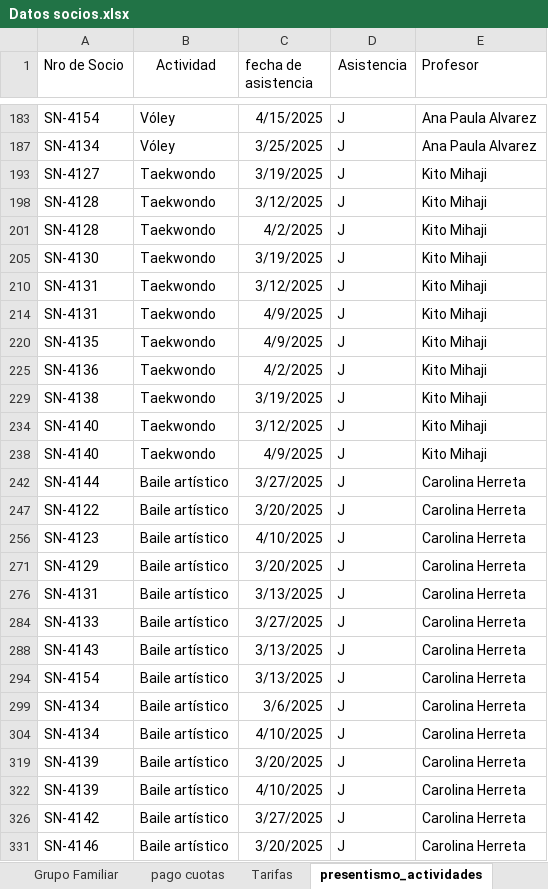
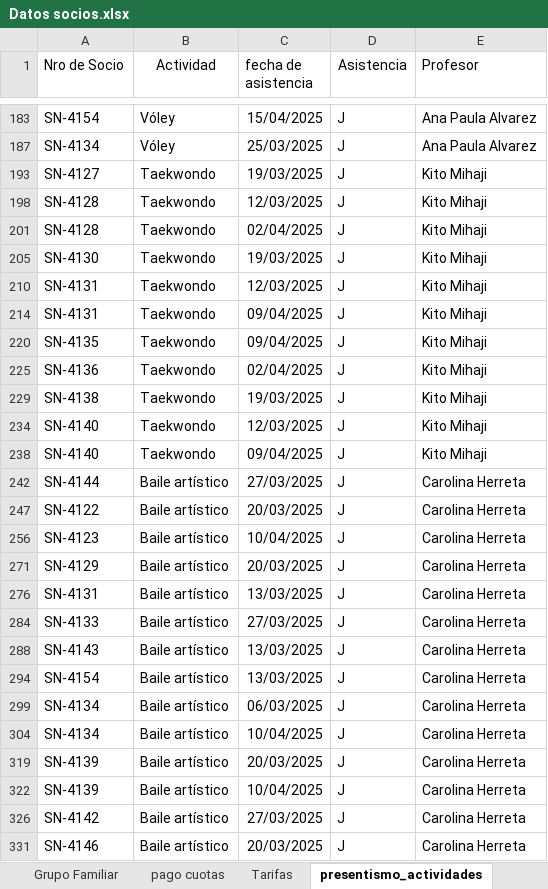
Before and after one commit to elianSLO/tpddbba_com5600_grupo11, an Excel workbook: Solution/import/Datos socios.xlsx, sheet presentismo_actividades, drawn as a sheet; only a part is shown, gaps mark what is left out; values as stored, in another font and other column widths than the file's, no borders; charts and pictures not drawn; the diff covers the shown part only; the diff names each change by its address in the sheet, - before the commit and + after, or states it on an @@ line.

```diff
--- a/Solution/import/Datos socios.xlsx (sheet presentismo_actividades)
+++ b/Solution/import/Datos socios.xlsx (sheet presentismo_actividades)
-C183 (fecha de asistencia): 4/15/2025
+C183 (fecha de asistencia): 15/04/2025
-C187 (fecha de asistencia): 3/25/2025
+C187 (fecha de asistencia): 25/03/2025
-C193 (fecha de asistencia): 3/19/2025
+C193 (fecha de asistencia): 19/03/2025
-C198 (fecha de asistencia): 3/12/2025
+C198 (fecha de asistencia): 12/03/2025
-C201 (fecha de asistencia): 4/2/2025
+C201 (fecha de asistencia): 02/04/2025
-C205 (fecha de asistencia): 3/19/2025
+C205 (fecha de asistencia): 19/03/2025
-C210 (fecha de asistencia): 3/12/2025
+C210 (fecha de asistencia): 12/03/2025
-C214 (fecha de asistencia): 4/9/2025
+C214 (fecha de asistencia): 09/04/2025
-C220 (fecha de asistencia): 4/9/2025
+C220 (fecha de asistencia): 09/04/2025
-C225 (fecha de asistencia): 4/2/2025
+C225 (fecha de asistencia): 02/04/2025
-C229 (fecha de asistencia): 3/19/2025
+C229 (fecha de asistencia): 19/03/2025
-C234 (fecha de asistencia): 3/12/2025
+C234 (fecha de asistencia): 12/03/2025
-C238 (fecha de asistencia): 4/9/2025
+C238 (fecha de asistencia): 09/04/2025
-C242 (fecha de asistencia): 3/27/2025
+C242 (fecha de asistencia): 27/03/2025
-C247 (fecha de asistencia): 3/20/2025
+C247 (fecha de asistencia): 20/03/2025
-C256 (fecha de asistencia): 4/10/2025
+C256 (fecha de asistencia): 10/04/2025
-C271 (fecha de asistencia): 3/20/2025
+C271 (fecha de asistencia): 20/03/2025
-C276 (fecha de asistencia): 3/13/2025
+C276 (fecha de asistencia): 13/03/2025
-C284 (fecha de asistencia): 3/27/2025
+C284 (fecha de asistencia): 27/03/2025
-C288 (fecha de asistencia): 3/13/2025
+C288 (fecha de asistencia): 13/03/2025
-C294 (fecha de asistencia): 3/13/2025
+C294 (fecha de asistencia): 13/03/2025
-C299 (fecha de asistencia): 3/6/2025
+C299 (fecha de asistencia): 06/03/2025
-C304 (fecha de asistencia): 4/10/2025
+C304 (fecha de asistencia): 10/04/2025
-C319 (fecha de asistencia): 3/20/2025
+C319 (fecha de asistencia): 20/03/2025
-C322 (fecha de asistencia): 4/10/2025
+C322 (fecha de asistencia): 10/04/2025
-C326 (fecha de asistencia): 3/27/2025
+C326 (fecha de asistencia): 27/03/2025
-C331 (fecha de asistencia): 3/20/2025
+C331 (fecha de asistencia): 20/03/2025
```
Also changed, not shown: 131 edited cells elsewhere in this sheet, sheet pago cuotas, sheet Responsables de Pago, sheet Tarifas, sheet Grupo Familiar, hidden cells, charts or pictures, 6 other files.
